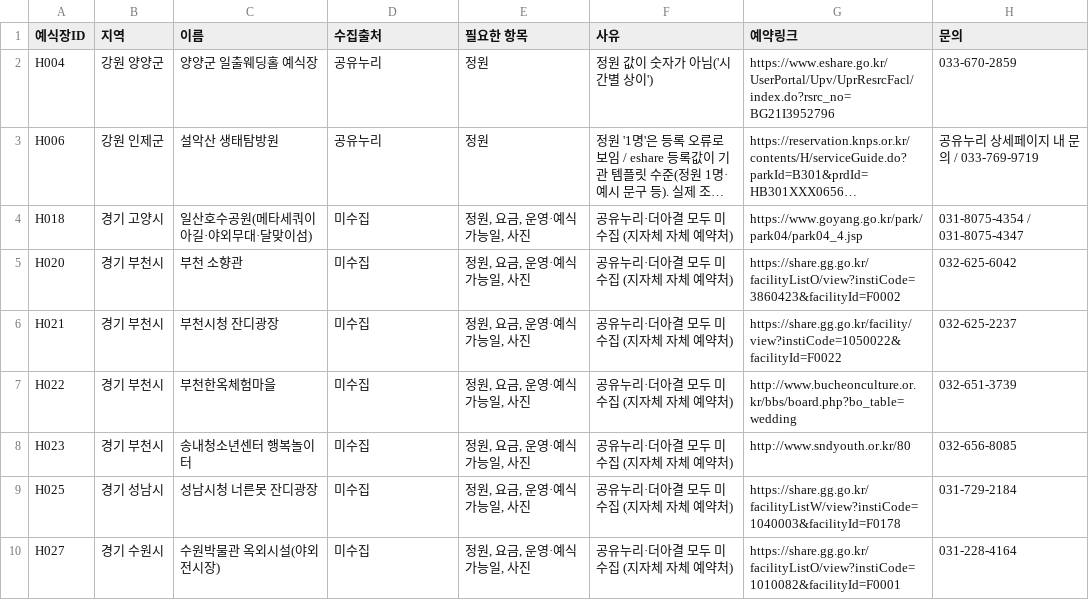
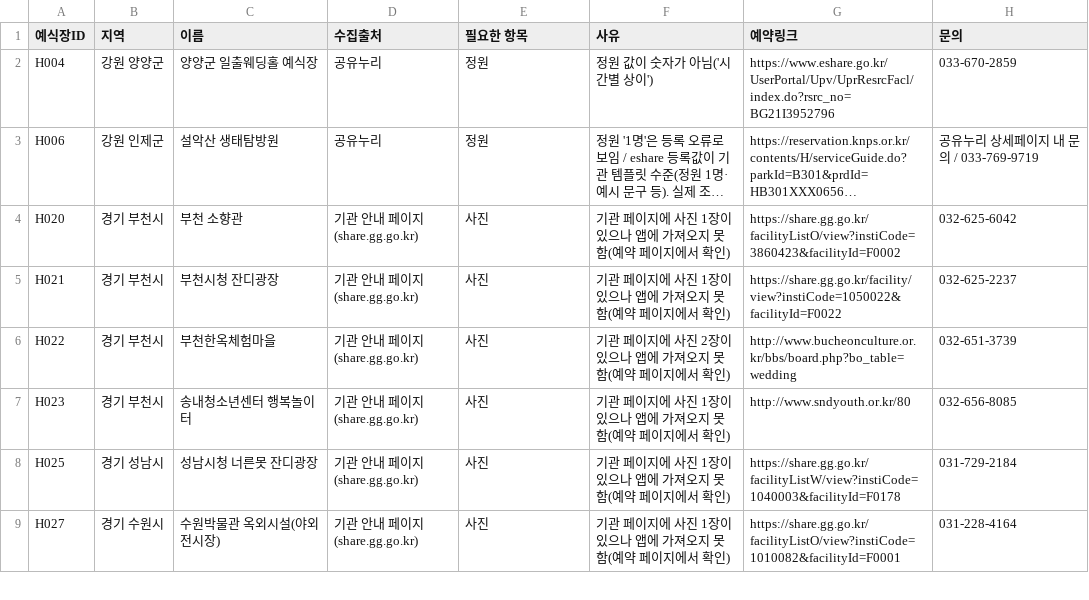
Before and after one commit to yeowon811/wedding-collect, a CSV file: docs/data-validation/venues_to_collect.csv, drawn as a sheet; only a part is shown; long unchanged cells end in …; removed rows and columns are numbered as before the commit, all else as after; the diff covers the shown part only; the diff names each change by its address in the sheet, - before the commit and + after, or states it on an @@ line.

```diff
--- a/docs/data-validation/venues_to_collect.csv
+++ b/docs/data-validation/venues_to_collect.csv
-row 4: H018 | 경기 고양시 | 일산호수공원(메타세쿼이아길·야외무대·달맞이섬) | 미수집 | 정원, 요금, 운영·예식 가능일, 사진 | 공유누리·더아결 모두 미수집 (지자체 자체 예약처) | https://www.goyang.go.kr/park/park04/park04_4.jsp | 031-8075-4354 / 031-8075-4347
-D4:D9 (수집출처): 미수집
+D4:D9 (수집출처): 기관 안내 페이지(share.gg.go.kr)
-E4:E9 (필요한 항목): 정원, 요금, 운영·예식 가능일, 사진
+E4:E9 (필요한 항목): 사진
-F4:F5 (사유): 공유누리·더아결 모두 미수집 (지자체 자체 예약처)
+F4:F5 (사유): 기관 페이지에 사진 1장이 있으나 앱에 가져오지 못함(예약 페이지에서 확인)
-F6 (사유): 공유누리·더아결 모두 미수집 (지자체 자체 예약처)
+F6 (사유): 기관 페이지에 사진 2장이 있으나 앱에 가져오지 못함(예약 페이지에서 확인)
-F7:F9 (사유): 공유누리·더아결 모두 미수집 (지자체 자체 예약처)
+F7:F9 (사유): 기관 페이지에 사진 1장이 있으나 앱에 가져오지 못함(예약 페이지에서 확인)
```
Also changed, not shown: 135 edited cells elsewhere in this file, 8 other files.
